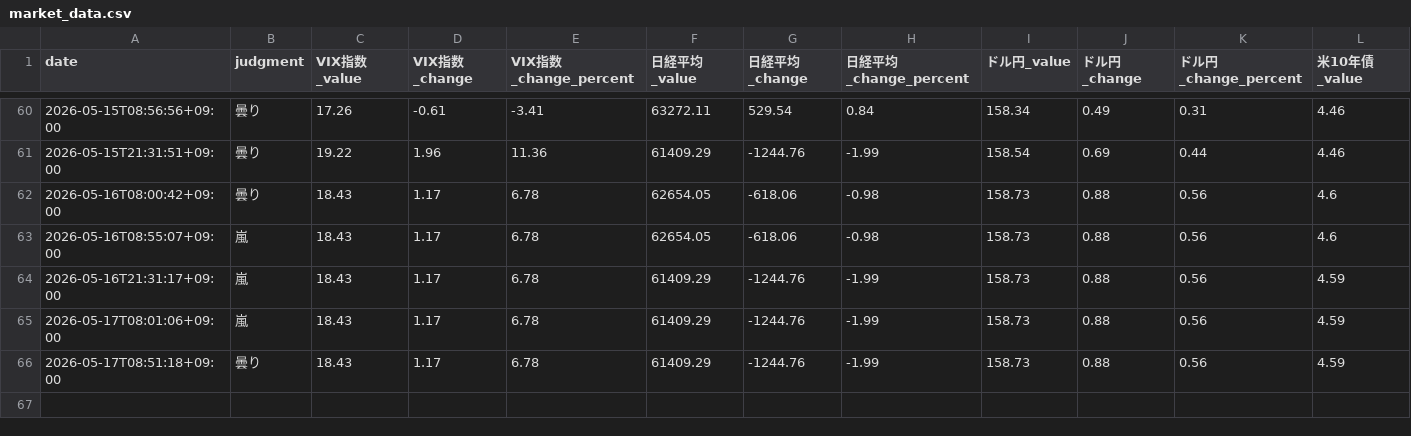
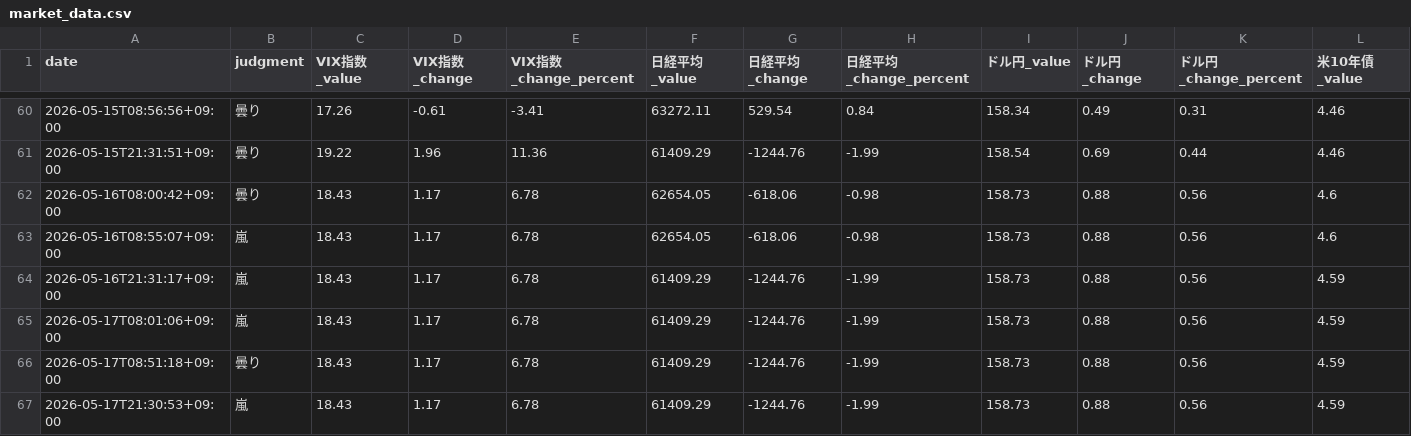
Before and after one commit to Koichi-Shigihara2/Adjusted-EPS-Analyzer, a CSV file: docs/market-monitor/market-pulse/data/market_data.csv, drawn as a sheet; only a part is shown, gaps mark what is left out; rows hold the shown columns only; the diff names each change by its address in the sheet, - before the commit and + after, or states it on an @@ line.

Commit message:
chore: auto-update market pulse data 2026-05-17 12:30 UTC

```diff
--- a/docs/market-monitor/market-pulse/data/market_data.csv
+++ b/docs/market-monitor/market-pulse/data/market_data.csv
+row 67: 2026-05-17T21:30:53+09:00 | 嵐 | 18.43 | 1.17 | 6.78 | 61409.29 | -1244.76 | -1.99 | 158.73 | 0.88 | 0.56 | 4.59
```
Also changed, not shown: 1 other file.
